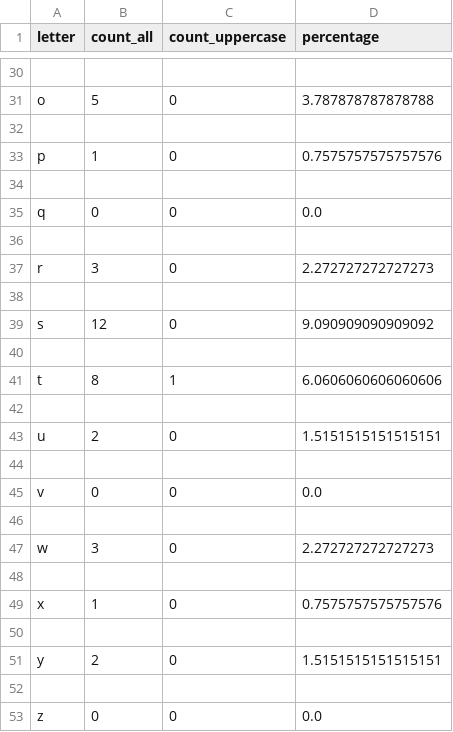
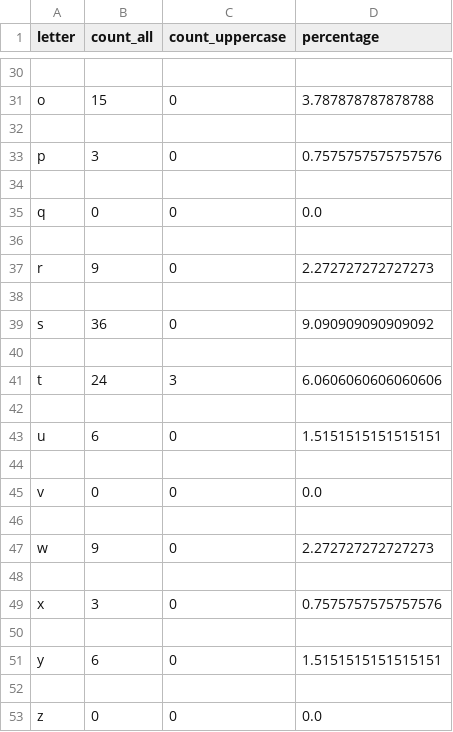
Before and after one commit to uladzislauyatsko/python-for-dqe, a CSV file: json_task/detailed_counter.csv, drawn as a sheet; only a part is shown, gaps mark what is left out; the diff covers the shown part only; the diff names each change by its address in the sheet, - before the commit and + after, or states it on an @@ line.

Commit message:
Fixed JSON processing for word counting

```diff
--- a/json_task/detailed_counter.csv
+++ b/json_task/detailed_counter.csv
-B31 (count_all): 5
+B31 (count_all): 15
-B33 (count_all): 1
+B33 (count_all): 3
-B37 (count_all): 3
+B37 (count_all): 9
-B39 (count_all): 12
+B39 (count_all): 36
-B41 (count_all): 8
+B41 (count_all): 24
-C41 (count_uppercase): 1
+C41 (count_uppercase): 3
-B43 (count_all): 2
+B43 (count_all): 6
-B47 (count_all): 3
+B47 (count_all): 9
-B49 (count_all): 1
+B49 (count_all): 3
-B51 (count_all): 2
+B51 (count_all): 6
```
Also changed, not shown: 16 edited cells elsewhere in this file, 5 other files.
